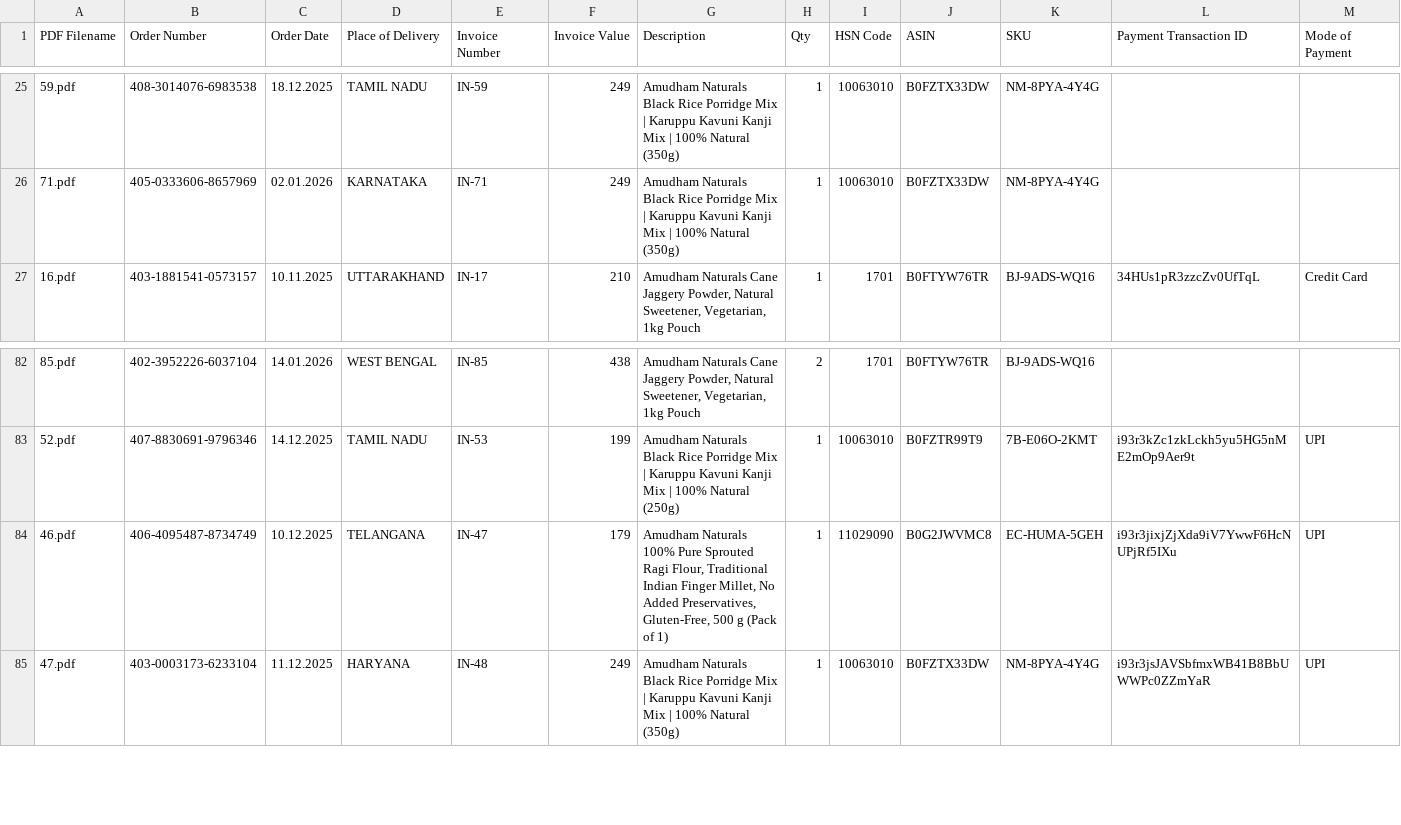
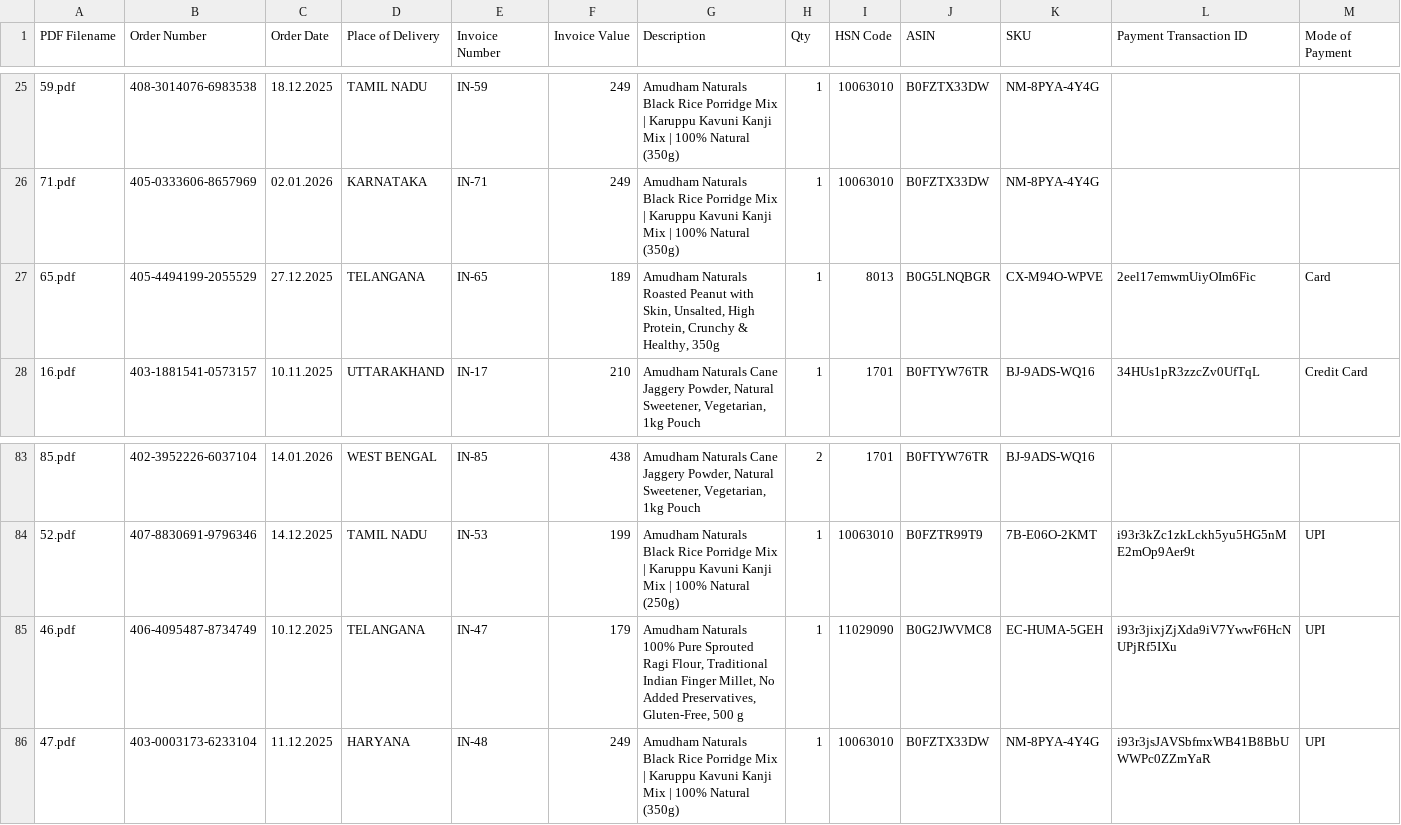
Before and after one commit to senthilcaesar/Invoice-data-pdf-extractor, a CSV file: all_invoices.csv, drawn as a sheet; only a part is shown, gaps mark what is left out; addresses are those after the commit; rows hold the shown columns only; the diff names each change by its address in the sheet, - before the commit and + after, or states it on an @@ line.

Commit message:
Invoice Update

```diff
--- a/all_invoices.csv
+++ b/all_invoices.csv
+row 27: 65.pdf | 405-4494199-2055529 | 27.12.2025 | TELANGANA | IN-65 | 189 | Amudham Naturals Roasted Peanut with Skin, Unsalted, High Protein, Crunchy & Healthy, 350g | 1 | 8013 | B0G5LNQBGR | CX-M94O-WPVE | 2eel17emwmUiyOIm6Fic | Card
-G85 (Description): …500 g (Pack of 1)
+G85 (Description): …500 g
```
